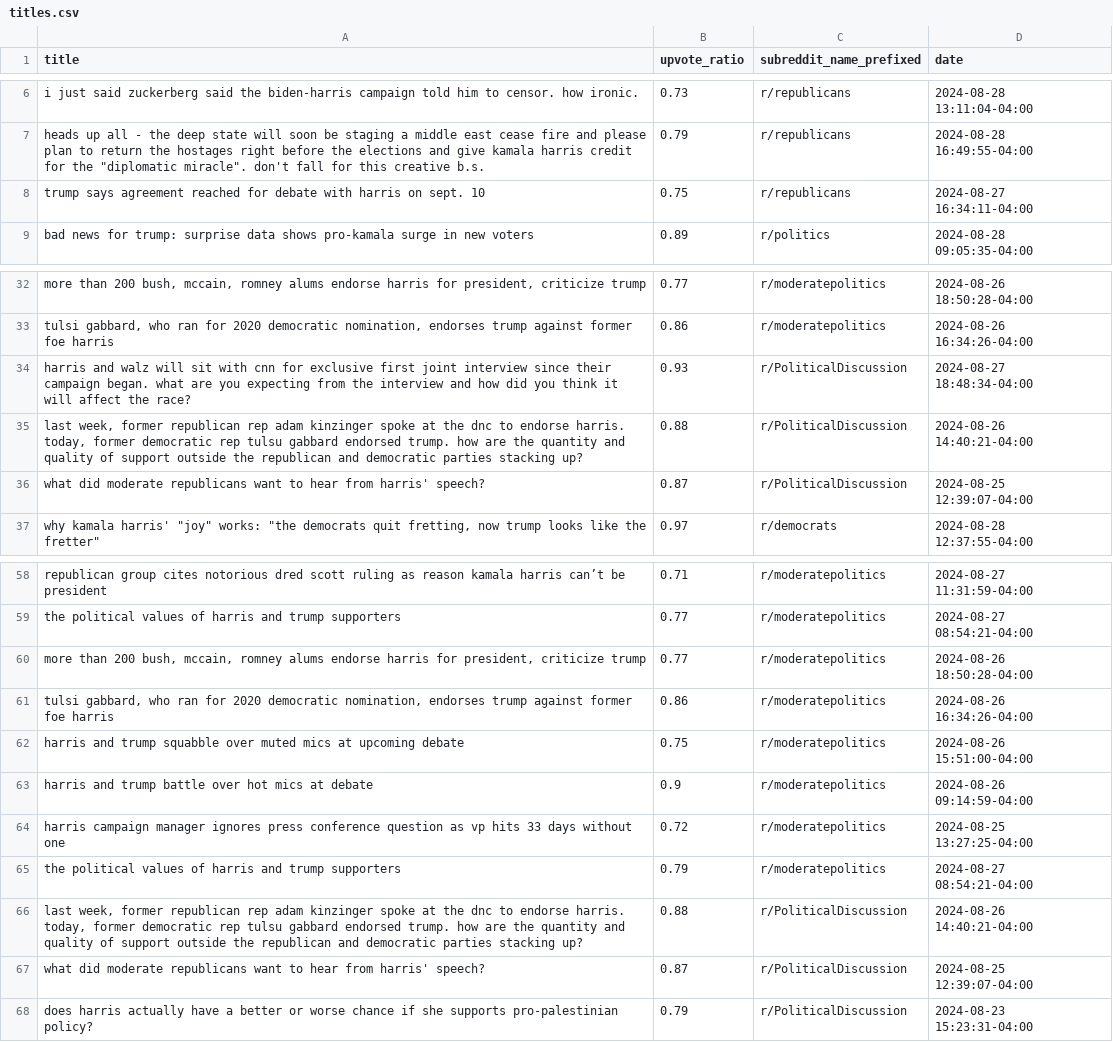
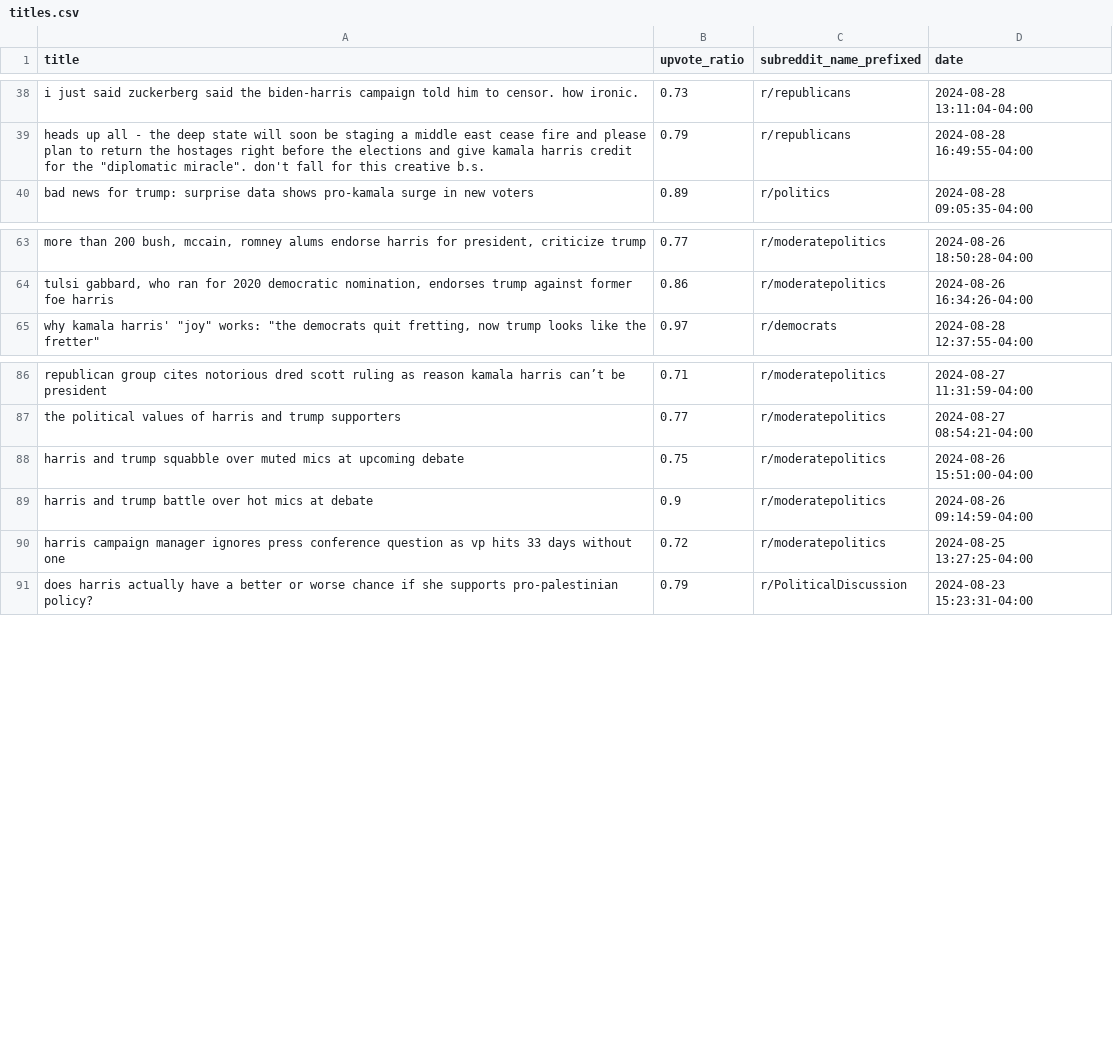
Before and after one commit to kenedyducheine/Harris_and_Walz, a CSV file: output/titles.csv, drawn as a sheet; only a part is shown, gaps mark what is left out; removed rows and columns are numbered as before the commit, all else as after; the diff covers the shown part only; the diff names each change by its address in the sheet, - before the commit and + after, or states it on an @@ line.

```diff
--- a/output/titles.csv
+++ b/output/titles.csv
@@ row 8 moved to row 15: trump says agreement reached for debate … @@
@@ row 34 moved to row 29: harris and walz will sit with cnn for ex… @@
@@ row 35 moved to row 30: last week, former republican rep adam ki… @@
@@ row 36 moved to row 33: what did moderate republicans want to he… @@
-row 60: more than 200 bush, mccain, romney alums endorse harris for president, criticize trump | 0.77 | r/moderatepolitics | 2024-08-26 18:50:28-04:00
-row 61: tulsi gabbard, who ran for 2020 democratic nomination, endorses trump against former foe harris | 0.86 | r/moderatepolitics | 2024-08-26 16:34:26-04:00
-row 65: the political values of harris and trump supporters | 0.79 | r/moderatepolitics | 2024-08-27 08:54:21-04:00
-row 66: last week, former republican rep adam kinzinger spoke at the dnc to endorse harris. today, former democratic rep tulsu gabbard endorsed trump. how are the quantity and quality of support outside the republican and democratic parties stacking up? | 0.88 | r/PoliticalDiscussion | 2024-08-26 14:40:21-04:00
-row 67: what did moderate republicans want to hear from harris' speech? | 0.87 | r/PoliticalDiscussion | 2024-08-25 12:39:07-04:00
```
Also changed, not shown: 28 added rows elsewhere in this file, 1 other file.
